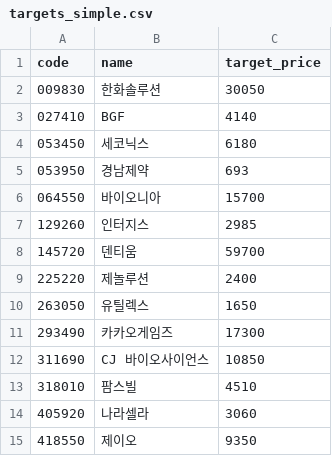
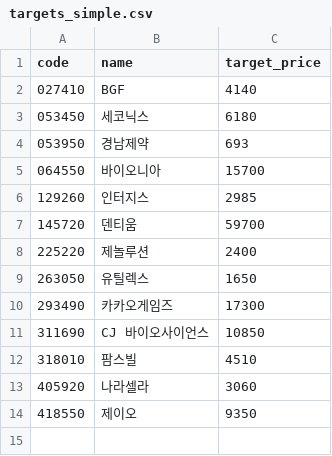
Before and after one commit to kgs3205/kgs1, a CSV file: targets_simple.csv, drawn as a sheet.

Commit message:
auto: update targets_simple.csv

```diff
--- a/targets_simple.csv
+++ b/targets_simple.csv
@@ -1,3 +1,2 @@
 code,name,target_price
-009830,한화솔루션,30050
 027410,BGF,4140
```
